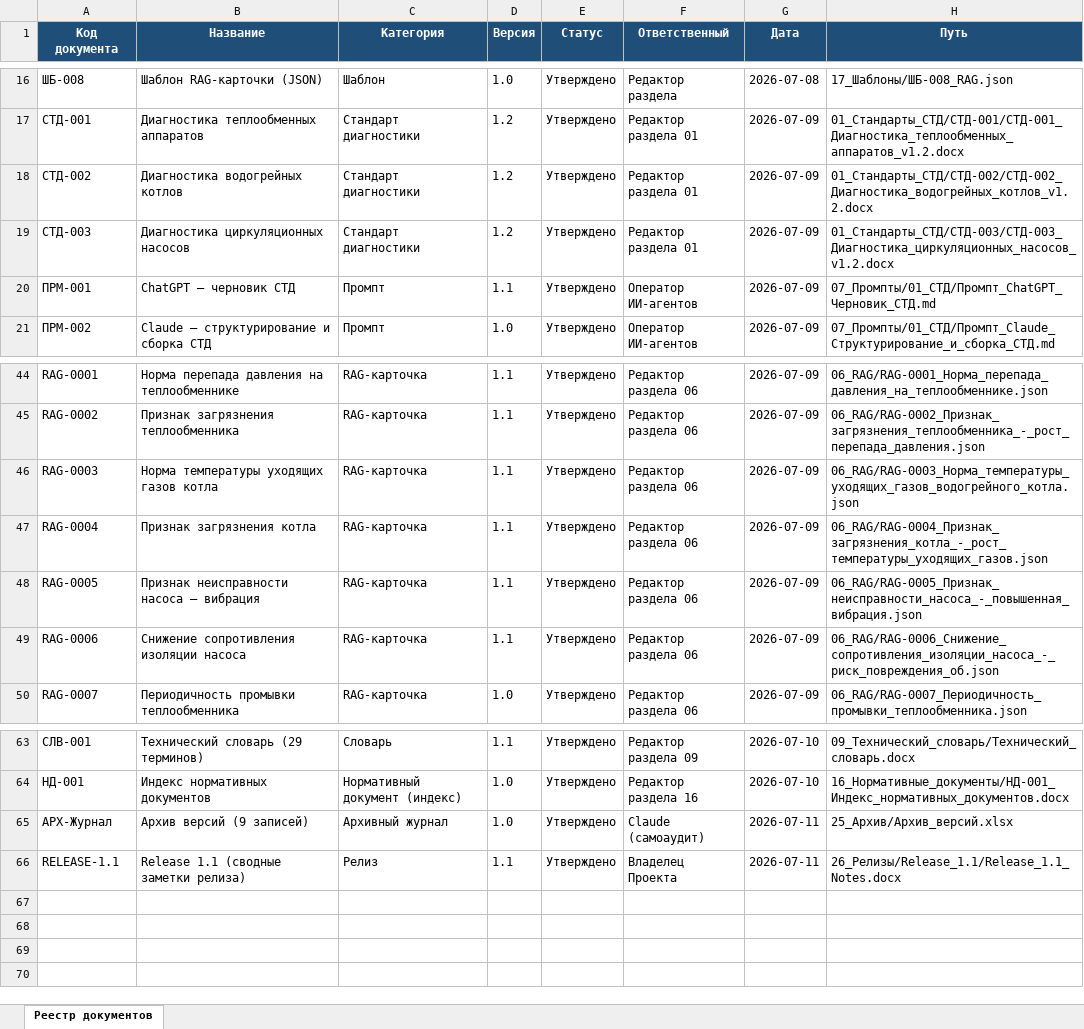
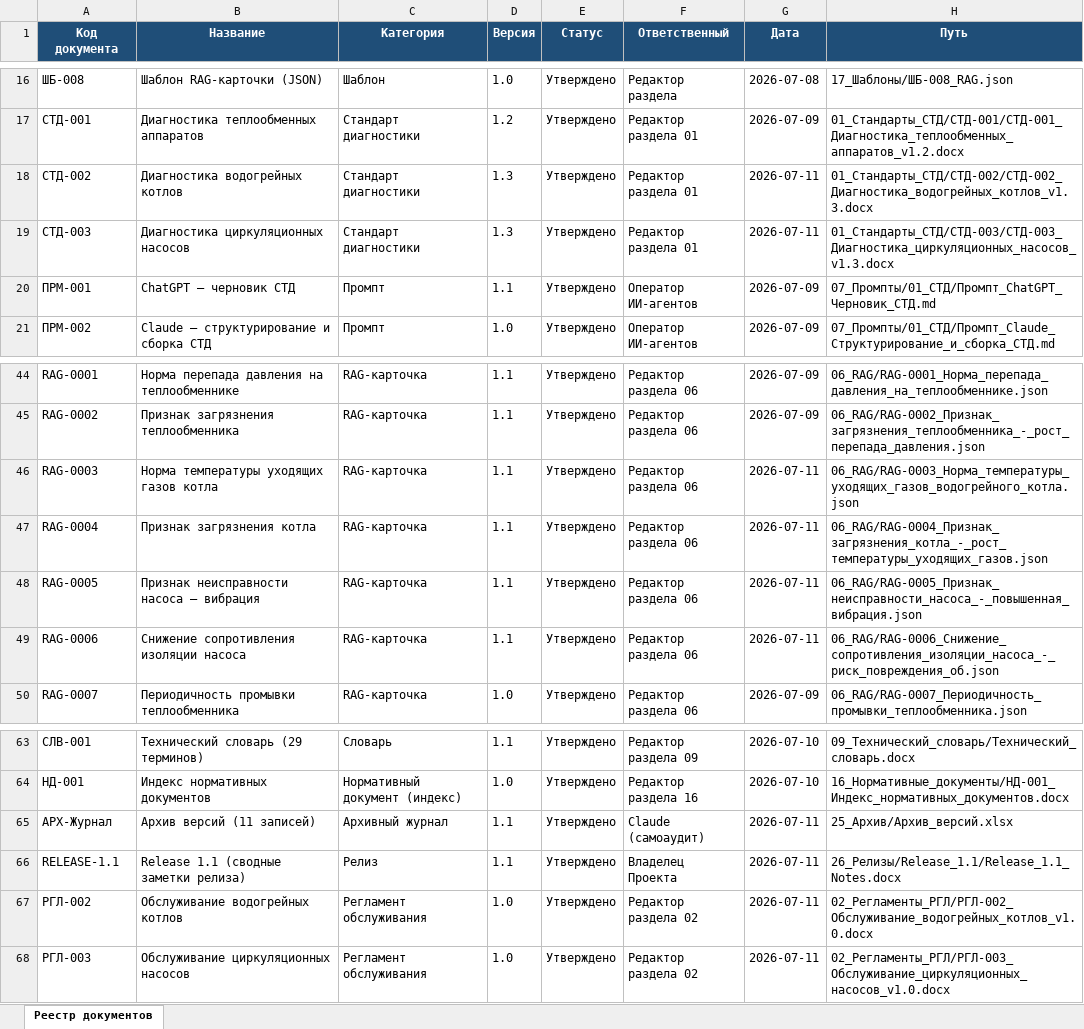
Before and after one commit to andrey52bs-dotcom/KnowledgeFactory_-_Foundation_v1.0, an Excel workbook: 00_Проект/02_Реестр/Реестр_документов.xlsx, sheet Реестр документов, drawn as a sheet; only a part is shown, gaps mark what is left out; values as stored, in another font and other column widths than the file's, no borders; charts and pictures not drawn; the diff names each change by its address in the sheet, - before the commit and + after, or states it on an @@ line.

```diff
--- a/00_Проект/02_Реестр/Реестр_документов.xlsx (sheet Реестр документов)
+++ b/00_Проект/02_Реестр/Реестр_документов.xlsx (sheet Реестр документов)
-D18:D19 (Версия): 1.2
+D18:D19 (Версия): 1.3
-G18:G19 (Дата): 2026-07-09
+G18:G19 (Дата): 2026-07-11
-H18 (Путь): 01_Стандарты_СТД/СТД-002/СТД-002_Диагностика_водогрейных_котлов_v1.2.docx
+H18 (Путь): 01_Стандарты_СТД/СТД-002/СТД-002_Диагностика_водогрейных_котлов_v1.3.docx
-H19 (Путь): 01_Стандарты_СТД/СТД-003/СТД-003_Диагностика_циркуляционных_насосов_v1.2.docx
+H19 (Путь): 01_Стандарты_СТД/СТД-003/СТД-003_Диагностика_циркуляционных_насосов_v1.3.docx
-G46:G49 (Дата): 2026-07-09
+G46:G49 (Дата): 2026-07-11
-B65 (Название): Архив версий (9 записей)
+B65 (Название): Архив версий (11 записей)
-D65 (Версия): 1.0
+D65 (Версия): 1.1
+row 67: РГЛ-002 | Обслуживание водогрейных котлов | Регламент обслуживания | 1.0 | Утверждено | Редактор раздела 02 | 2026-07-11 | 02_Регламенты_РГЛ/РГЛ-002_Обслуживание_водогрейных_котлов_v1.0.docx
+row 68: РГЛ-003 | Обслуживание циркуляционных насосов | Регламент обслуживания | 1.0 | Утверждено | Редактор раздела 02 | 2026-07-11 | 02_Регламенты_РГЛ/РГЛ-003_Обслуживание_циркуляционных_насосов_v1.0.docx
```
Also changed, not shown: 00_Проект/02_Реестр/Реестр_версий.xlsx, 00_Проект/MANIFEST.xlsx, 13 other files.
